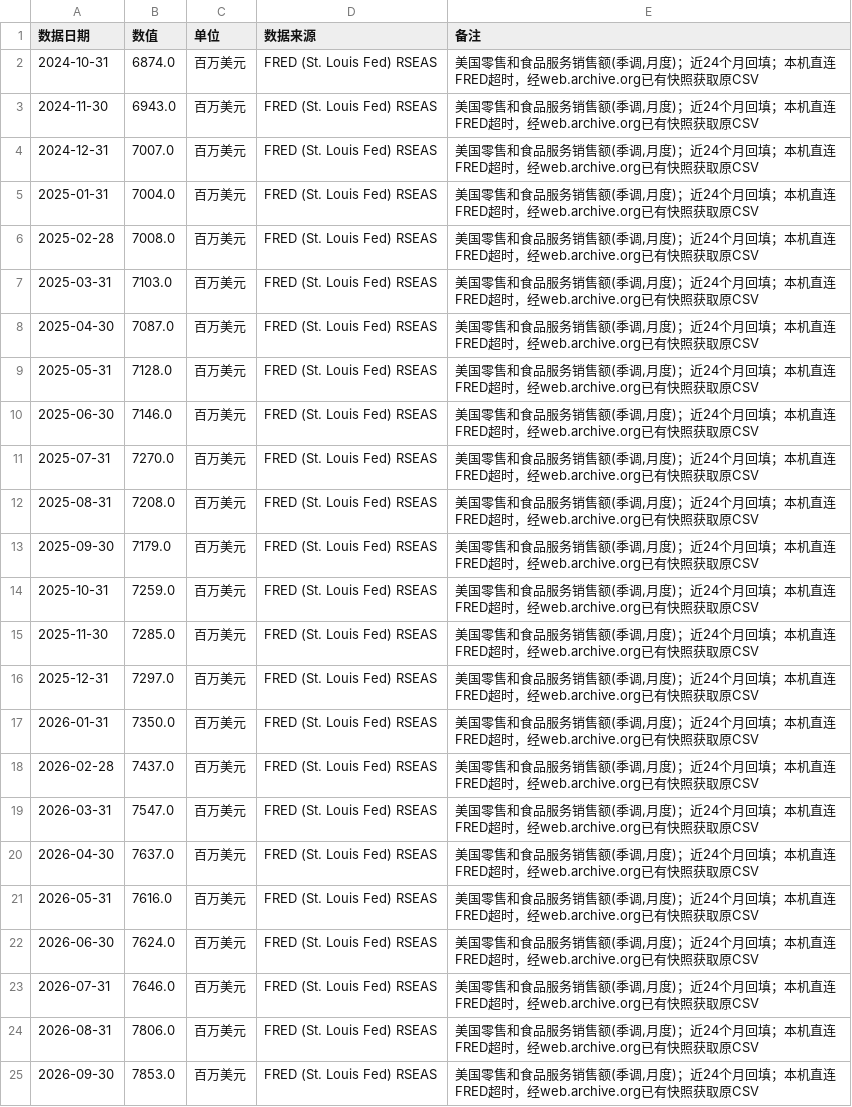
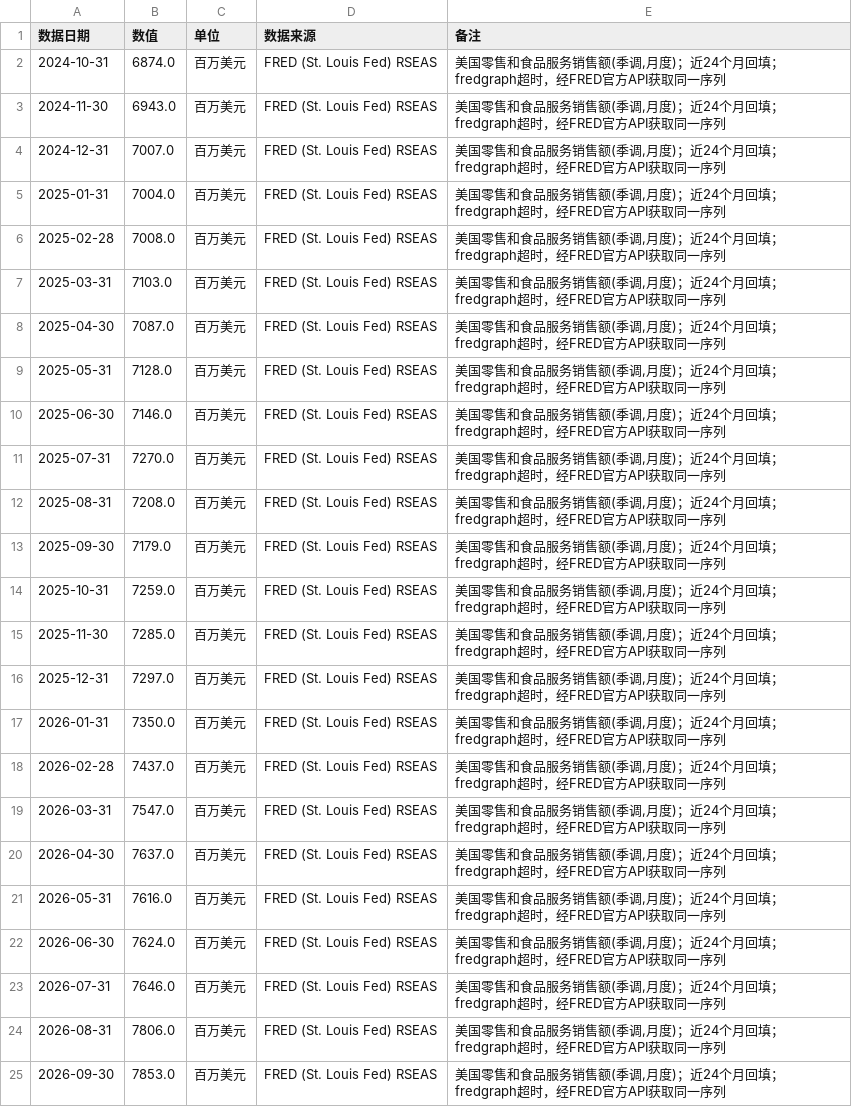
Before and after one commit to tendernessnick/dns-dashboard, a CSV file: 看板数据固化/CSV数据/行业数据-P69-美国线下零售.csv, drawn as a sheet.

```diff
--- a/看板数据固化/CSV数据/行业数据-P69-美国线下零售.csv
+++ b/看板数据固化/CSV数据/行业数据-P69-美国线下零售.csv
@@ -1,25 +1,25 @@
 数据日期,数值,单位,数据来源,备注
-2024-10-31,6874.0,百万美元,FRED (St. Louis Fed) RSEAS,"美国零售和食品服务销售额(季调,月度)；近24个月回填；本机直连FRED超时，经web.archive.org已有快照获取原CSV"
-2024-11-30,6943.0,百万美元,FRED (St. Louis Fed) RSEAS,"美国零售和食品服务销售额(季调,月度)；近24个月回填；本机直连FRED超时，经web.archive.org已有快照获取原CSV"
-2024-12-31,7007.0,百万美元,FRED (St. Louis Fed) RSEAS,"美国零售和食品服务销售额(季调,月度)；近24个月回填；本机直连FRED超时，经web.archive.org已有快照获取原CSV"
-2025-01-31,7004.0,百万美元,FRED (St. Louis Fed) RSEAS,"美国零售和食品服务销售额(季调,月度)；近24个月回填；本机直连FRED超时，经web.archive.org已有快照获取原CSV"
-2025-02-28,7008.0,百万美元,FRED (St. Louis Fed) RSEAS,"美国零售和食品服务销售额(季调,月度)；近24个月回填；本机直连FRED超时，经web.archive.org已有快照获取原CSV"
-2025-03-31,7103.0,百万美元,FRED (St. Louis Fed) RSEAS,"美国零售和食品服务销售额(季调,月度)；近24个月回填；本机直连FRED超时，经web.archive.org已有快照获取原CSV"
-2025-04-30,7087.0,百万美元,FRED (St. Louis Fed) RSEAS,"美国零售和食品服务销售额(季调,月度)；近24个月回填；本机直连FRED超时，经web.archive.org已有快照获取原CSV"
-2025-05-31,7128.0,百万美元,FRED (St. Louis Fed) RSEAS,"美国零售和食品服务销售额(季调,月度)；近24个月回填；本机直连FRED超时，经web.archive.org已有快照获取原CSV"
-2025-06-30,7146.0,百万美元,FRED (St. Louis Fed) RSEAS,"美国零售和食品服务销售额(季调,月度)；近24个月回填；本机直连FRED超时，经web.archive.org已有快照获取原CSV"
-2025-07-31,7270.0,百万美元,FRED (St. Louis Fed) RSEAS,"美国零售和食品服务销售额(季调,月度)；近24个月回填；本机直连FRED超时，经web.archive.org已有快照获取原CSV"
-2025-08-31,7208.0,百万美元,FRED (St. Louis Fed) RSEAS,"美国零售和食品服务销售额(季调,月度)；近24个月回填；本机直连FRED超时，经web.archive.org已有快照获取原CSV"
-2025-09-30,7179.0,百万美元,FRED (St. Louis Fed) RSEAS,"美国零售和食品服务销售额(季调,月度)；近24个月回填；本机直连FRED超时，经web.archive.org已有快照获取原CSV"
-2025-10-31,7259.0,百万美元,FRED (St. Louis Fed) RSEAS,"美国零售和食品服务销售额(季调,月度)；近24个月回填；本机直连FRED超时，经web.archive.org已有快照获取原CSV"
-2025-11-30,7285.0,百万美元,FRED (St. Louis Fed) RSEAS,"美国零售和食品服务销售额(季调,月度)；近24个月回填；本机直连FRED超时，经web.archive.org已有快照获取原CSV"
-2025-12-31,7297.0,百万美元,FRED (St. Louis Fed) RSEAS,"美国零售和食品服务销售额(季调,月度)；近24个月回填；本机直连FRED超时，经web.archive.org已有快照获取原CSV"
-2026-01-31,7350.0,百万美元,FRED (St. Louis Fed) RSEAS,"美国零售和食品服务销售额(季调,月度)；近24个月回填；本机直连FRED超时，经web.archive.org已有快照获取原CSV"
-2026-02-28,7437.0,百万美元,FRED (St. Louis Fed) RSEAS,"美国零售和食品服务销售额(季调,月度)；近24个月回填；本机直连FRED超时，经web.archive.org已有快照获取原CSV"
-2026-03-31,7547.0,百万美元,FRED (St. Louis Fed) RSEAS,"美国零售和食品服务销售额(季调,月度)；近24个月回填；本机直连FRED超时，经web.archive.org已有快照获取原CSV"
-2026-04-30,7637.0,百万美元,FRED (St. Louis Fed) RSEAS,"美国零售和食品服务销售额(季调,月度)；近24个月回填；本机直连FRED超时，经web.archive.org已有快照获取原CSV"
-2026-05-31,7616.0,百万美元,FRED (St. Louis Fed) RSEAS,"美国零售和食品服务销售额(季调,月度)；近24个月回填；本机直连FRED超时，经web.archive.org已有快照获取原CSV"
-2026-06-30,7624.0,百万美元,FRED (St. Louis Fed) RSEAS,"美国零售和食品服务销售额(季调,月度)；近24个月回填；本机直连FRED超时，经web.archive.org已有快照获取原CSV"
-2026-07-31,7646.0,百万美元,FRED (St. Louis Fed) RSEAS,"美国零售和食品服务销售额(季调,月度)；近24个月回填；本机直连FRED超时，经web.archive.org已有快照获取原CSV"
-2026-08-31,7806.0,百万美元,FRED (St. Louis Fed) RSEAS,"美国零售和食品服务销售额(季调,月度)；近24个月回填；本机直连FRED超时，经web.archive.org已有快照获取原CSV"
-2026-09-30,7853.0,百万美元,FRED (St. Louis Fed) RSEAS,"美国零售和食品服务销售额(季调,月度)；近24个月回填；本机直连FRED超时，经web.archive.org已有快照获取原CSV"
+2024-10-31,6874.0,百万美元,FRED (St. Louis Fed) RSEAS,"美国零售和食品服务销售额(季调,月度)；近24个月回填；fredgraph超时，经FRED官方API获取同一序列"
+2024-11-30,6943.0,百万美元,FRED (St. Louis Fed) RSEAS,"美国零售和食品服务销售额(季调,月度)；近24个月回填；fredgraph超时，经FRED官方API获取同一序列"
+2024-12-31,7007.0,百万美元,FRED (St. Louis Fed) RSEAS,"美国零售和食品服务销售额(季调,月度)；近24个月回填；fredgraph超时，经FRED官方API获取同一序列"
+2025-01-31,7004.0,百万美元,FRED (St. Louis Fed) RSEAS,"美国零售和食品服务销售额(季调,月度)；近24个月回填；fredgraph超时，经FRED官方API获取同一序列"
+2025-02-28,7008.0,百万美元,FRED (St. Louis Fed) RSEAS,"美国零售和食品服务销售额(季调,月度)；近24个月回填；fredgraph超时，经FRED官方API获取同一序列"
+2025-03-31,7103.0,百万美元,FRED (St. Louis Fed) RSEAS,"美国零售和食品服务销售额(季调,月度)；近24个月回填；fredgraph超时，经FRED官方API获取同一序列"
+2025-04-30,7087.0,百万美元,FRED (St. Louis Fed) RSEAS,"美国零售和食品服务销售额(季调,月度)；近24个月回填；fredgraph超时，经FRED官方API获取同一序列"
+2025-05-31,7128.0,百万美元,FRED (St. Louis Fed) RSEAS,"美国零售和食品服务销售额(季调,月度)；近24个月回填；fredgraph超时，经FRED官方API获取同一序列"
+2025-06-30,7146.0,百万美元,FRED (St. Louis Fed) RSEAS,"美国零售和食品服务销售额(季调,月度)；近24个月回填；fredgraph超时，经FRED官方API获取同一序列"
+2025-07-31,7270.0,百万美元,FRED (St. Louis Fed) RSEAS,"美国零售和食品服务销售额(季调,月度)；近24个月回填；fredgraph超时，经FRED官方API获取同一序列"
+2025-08-31,7208.0,百万美元,FRED (St. Louis Fed) RSEAS,"美国零售和食品服务销售额(季调,月度)；近24个月回填；fredgraph超时，经FRED官方API获取同一序列"
+2025-09-30,7179.0,百万美元,FRED (St. Louis Fed) RSEAS,"美国零售和食品服务销售额(季调,月度)；近24个月回填；fredgraph超时，经FRED官方API获取同一序列"
+2025-10-31,7259.0,百万美元,FRED (St. Louis Fed) RSEAS,"美国零售和食品服务销售额(季调,月度)；近24个月回填；fredgraph超时，经FRED官方API获取同一序列"
+2025-11-30,7285.0,百万美元,FRED (St. Louis Fed) RSEAS,"美国零售和食品服务销售额(季调,月度)；近24个月回填；fredgraph超时，经FRED官方API获取同一序列"
+2025-12-31,7297.0,百万美元,FRED (St. Louis Fed) RSEAS,"美国零售和食品服务销售额(季调,月度)；近24个月回填；fredgraph超时，经FRED官方API获取同一序列"
+2026-01-31,7350.0,百万美元,FRED (St. Louis Fed) RSEAS,"美国零售和食品服务销售额(季调,月度)；近24个月回填；fredgraph超时，经FRED官方API获取同一序列"
+2026-02-28,7437.0,百万美元,FRED (St. Louis Fed) RSEAS,"美国零售和食品服务销售额(季调,月度)；近24个月回填；fredgraph超时，经FRED官方API获取同一序列"
+2026-03-31,7547.0,百万美元,FRED (St. Louis Fed) RSEAS,"美国零售和食品服务销售额(季调,月度)；近24个月回填；fredgraph超时，经FRED官方API获取同一序列"
+2026-04-30,7637.0,百万美元,FRED (St. Louis Fed) RSEAS,"美国零售和食品服务销售额(季调,月度)；近24个月回填；fredgraph超时，经FRED官方API获取同一序列"
+2026-05-31,7616.0,百万美元,FRED (St. Louis Fed) RSEAS,"美国零售和食品服务销售额(季调,月度)；近24个月回填；fredgraph超时，经FRED官方API获取同一序列"
+2026-06-30,7624.0,百万美元,FRED (St. Louis Fed) RSEAS,"美国零售和食品服务销售额(季调,月度)；近24个月回填；fredgraph超时，经FRED官方API获取同一序列"
+2026-07-31,7646.0,百万美元,FRED (St. Louis Fed) RSEAS,"美国零售和食品服务销售额(季调,月度)；近24个月回填；fredgraph超时，经FRED官方API获取同一序列"
+2026-08-31,7806.0,百万美元,FRED (St. Louis Fed) RSEAS,"美国零售和食品服务销售额(季调,月度)；近24个月回填；fredgraph超时，经FRED官方API获取同一序列"
+2026-09-30,7853.0,百万美元,FRED (St. Louis Fed) RSEAS,"美国零售和食品服务销售额(季调,月度)；近24个月回填；fredgraph超时，经FRED官方API获取同一序列"
```
Also changed, not shown: 看板数据固化/CSV数据/宏观数据-P04-10年期美债收益率.csv, 看板数据固化/采集日志.csv, 7 other files.
